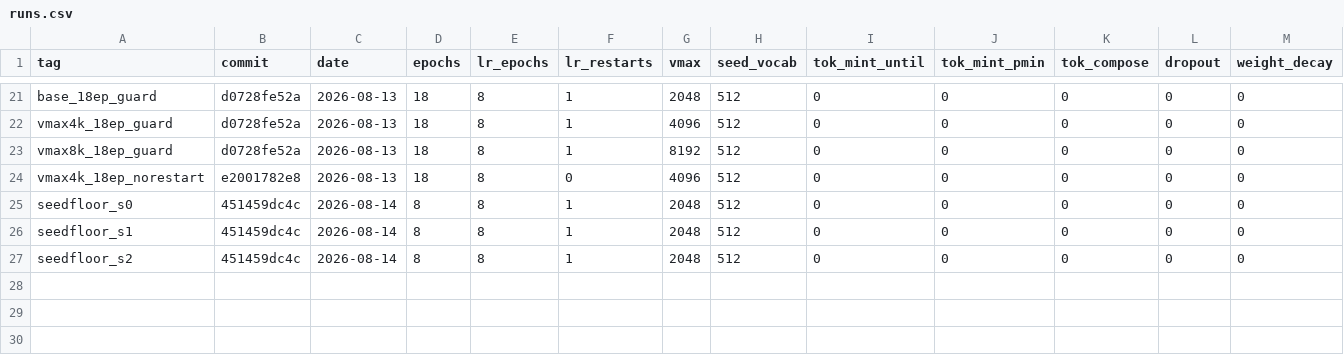
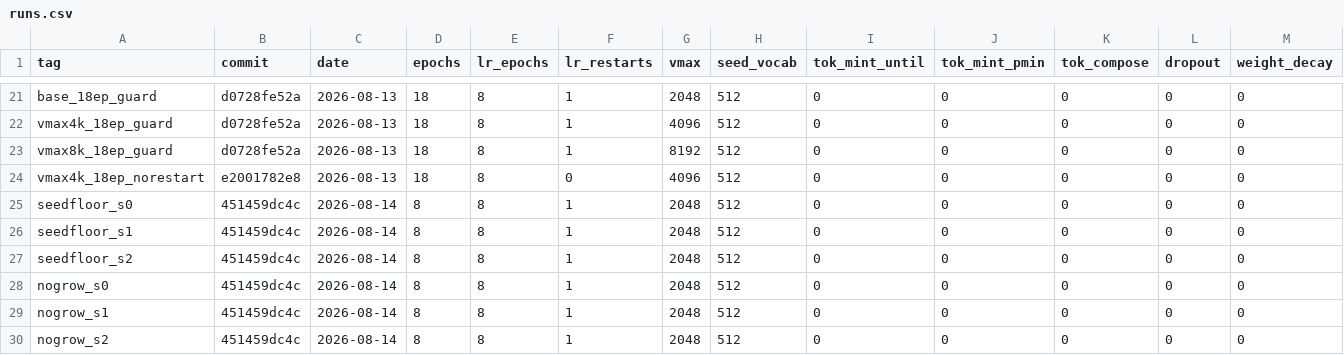
Before and after one commit to xuvictor04/LLM-Test, a CSV file: runs.csv, drawn as a sheet; only a part is shown, gaps mark what is left out; rows hold the shown columns only; the diff names each change by its address in the sheet, - before the commit and + after, or states it on an @@ line.

```diff
--- a/runs.csv
+++ b/runs.csv
+row 28: nogrow_s0 | 451459dc4c | 2026-08-14 | 8 | 8 | 1 | 2048 | 512 | 0 | 0 | 0 | 0 | 0
+row 29: nogrow_s1 | 451459dc4c | 2026-08-14 | 8 | 8 | 1 | 2048 | 512 | 0 | 0 | 0 | 0 | 0
+row 30: nogrow_s2 | 451459dc4c | 2026-08-14 | 8 | 8 | 1 | 2048 | 512 | 0 | 0 | 0 | 0 | 0
```
Also changed, not shown: 2 other files.
